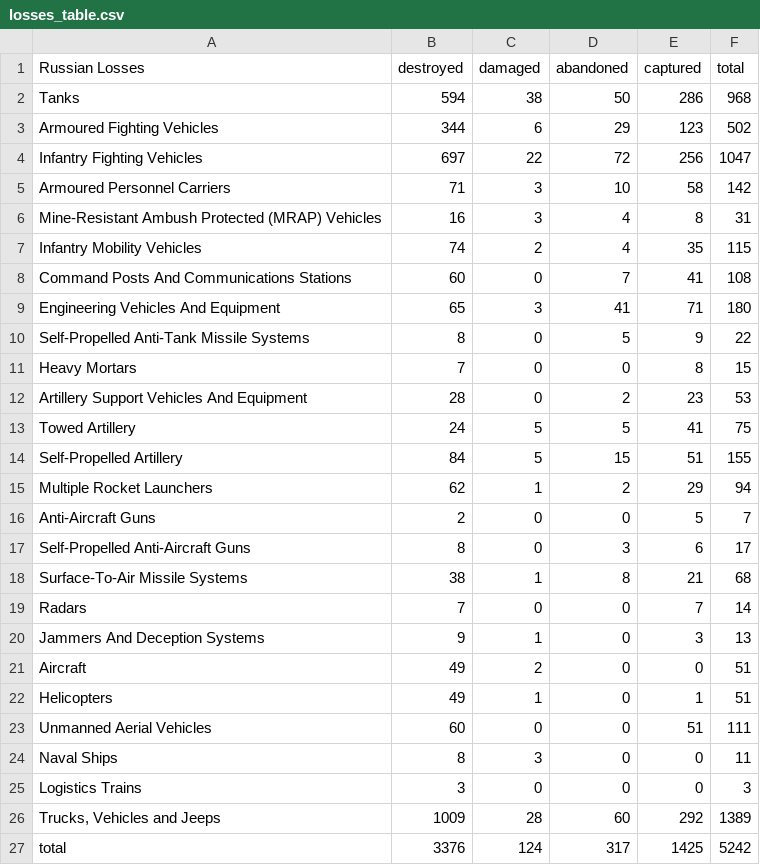
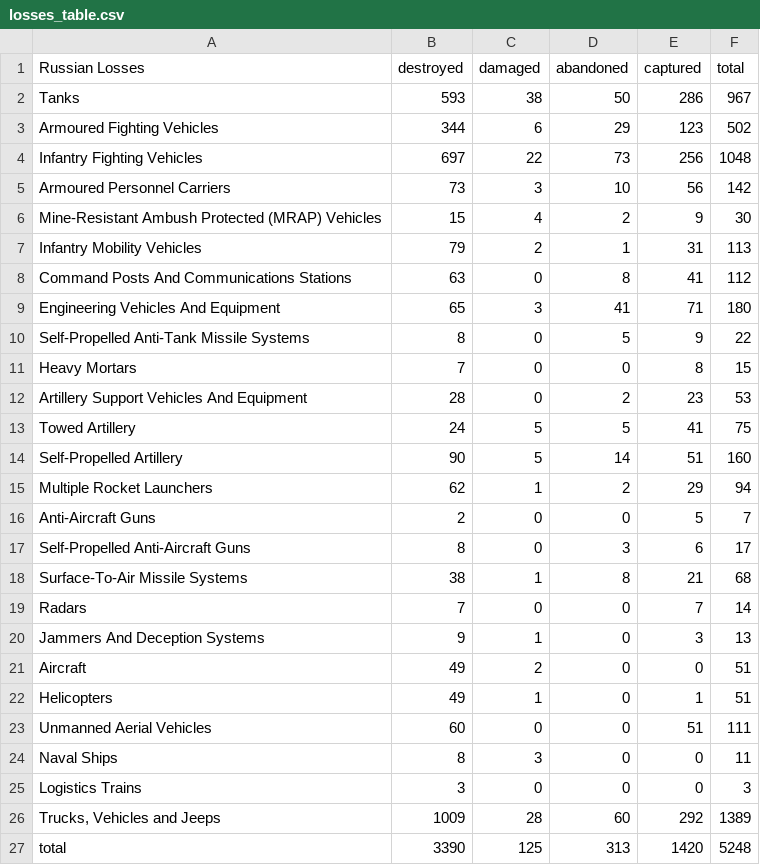
Before and after one commit to gsajko/Losses, a CSV file: losses_table.csv, drawn as a sheet.

```diff
--- a/losses_table.csv
+++ b/losses_table.csv
@@ -1,9 +1,9 @@
  Russian Losses                                   ,   destroyed ,   damaged ,   abandoned ,   captured ,   total
- Tanks                                            ,         594 ,        38 ,          50 ,        286 ,     968
+ Tanks                                            ,         593 ,        38 ,          50 ,        286 ,     967
  Armoured Fighting Vehicles                       ,         344 ,         6 ,          29 ,        123 ,     502
- Infantry Fighting Vehicles                       ,         697 ,        22 ,          72 ,        256 ,    1047
- Armoured Personnel Carriers                      ,          71 ,         3 ,          10 ,         58 ,     142
- Mine-Resistant Ambush Protected  (MRAP) Vehicles ,          16 ,         3 ,           4 ,          8 ,      31
- Infantry Mobility Vehicles                       ,          74 ,         2 ,           4 ,         35 ,     115
- Command Posts And Communications Stations        ,          60 ,         0 ,           7 ,         41 ,     108
+ Infantry Fighting Vehicles                       ,         697 ,        22 ,          73 ,        256 ,    1048
+ Armoured Personnel Carriers                      ,          73 ,         3 ,          10 ,         56 ,     142
+ Mine-Resistant Ambush Protected  (MRAP) Vehicles ,          15 ,         4 ,           2 ,          9 ,      30
+ Infantry Mobility Vehicles                       ,          79 ,         2 ,           1 ,         31 ,     113
+ Command Posts And Communications Stations        ,          63 ,         0 ,           8 ,         41 ,     112
  Engineering Vehicles And Equipment               ,          65 ,         3 ,          41 ,         71 ,     180
@@ -13,3 +13,3 @@
  Towed Artillery                                  ,          24 ,         5 ,           5 ,         41 ,      75
- Self-Propelled Artillery                         ,          84 ,         5 ,          15 ,         51 ,     155
+ Self-Propelled Artillery                         ,          90 ,         5 ,          14 ,         51 ,     160
  Multiple Rocket Launchers                        ,          62 ,         1 ,           2 ,         29 ,      94
@@ -26,2 +26,2 @@
 " Trucks, Vehicles and Jeeps                       ",        1009 ,        28 ,          60 ,        292 ,    1389
- total                                            ,        3376 ,       124 ,         317 ,       1425 ,    5242
+ total                                            ,        3390 ,       125 ,         313 ,       1420 ,    5248
```
Also changed, not shown: 3 other files.
